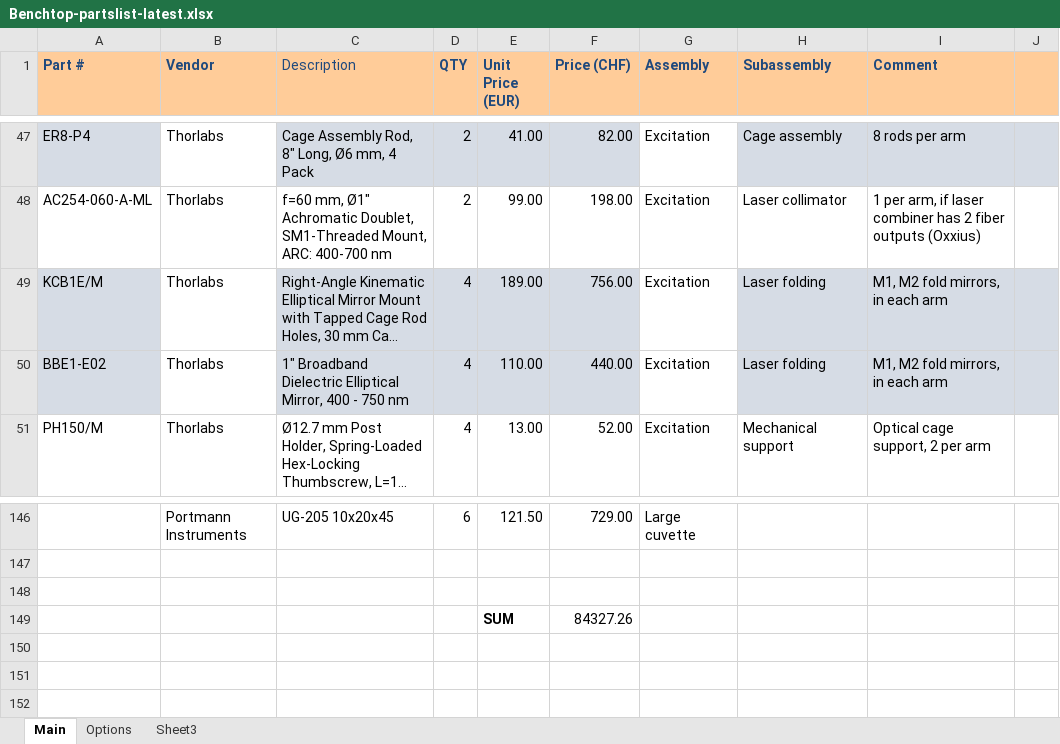
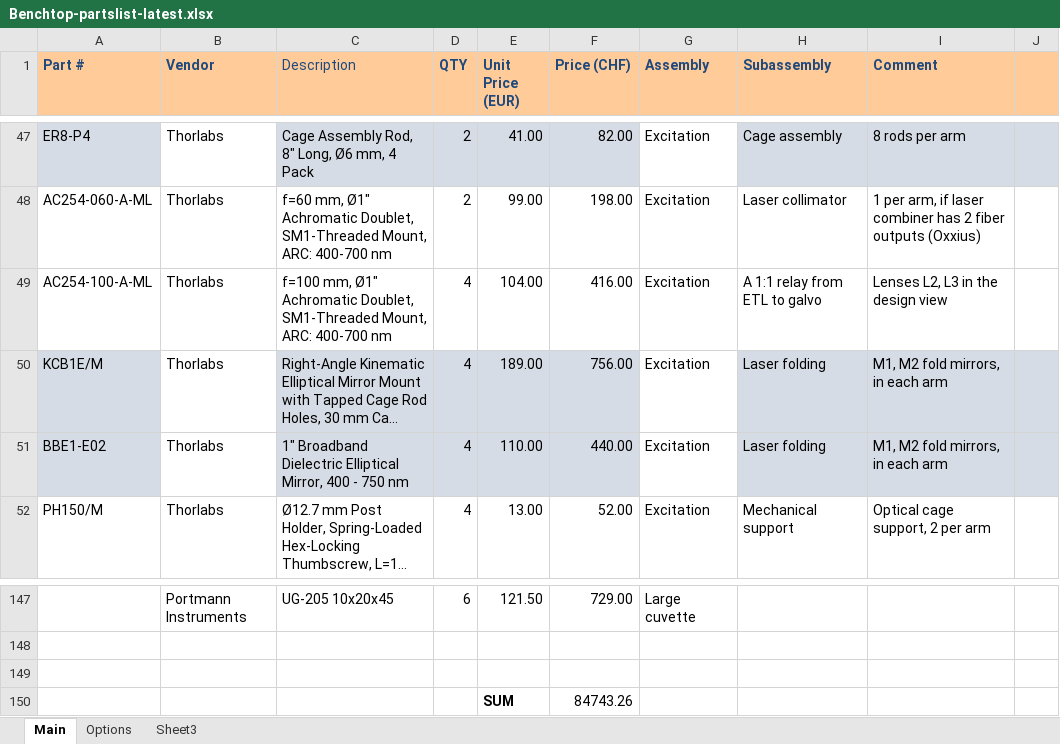
Before and after one commit to mesoSPIM/benchtop-hardware, an Excel workbook: Benchtop/parts-list/Benchtop-partslist-latest.xlsx, sheet Main, drawn as a sheet; only a part is shown, gaps mark what is left out; long unchanged cells end in …; values as stored, in another font and other column widths than the file's, no borders; addresses are those after the commit; the diff names each change by its address in the sheet, - before the commit and + after, or states it on an @@ line.

Commit message:
add 1:1 relay lenses

```diff
--- a/Benchtop/parts-list/Benchtop-partslist-latest.xlsx (sheet Main)
+++ b/Benchtop/parts-list/Benchtop-partslist-latest.xlsx (sheet Main)
+row 49: AC254-100-A-ML | Thorlabs | f=100 mm, Ø1" Achromatic Doublet, SM1-Threaded Mount, ARC: 400-700 nm | 4 | 104.00 | 416.00 | Excitation | A 1:1 relay from ETL to galvo | Lenses L2, L3 in the design view
-F150 (Price (CHF)): 84327.26
+F150 (Price (CHF)): 84743.26
```
Also changed, not shown: formulas that keep their value.
